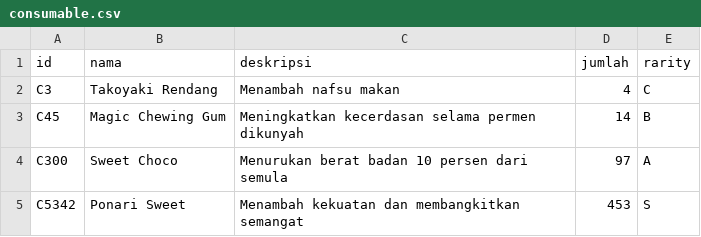
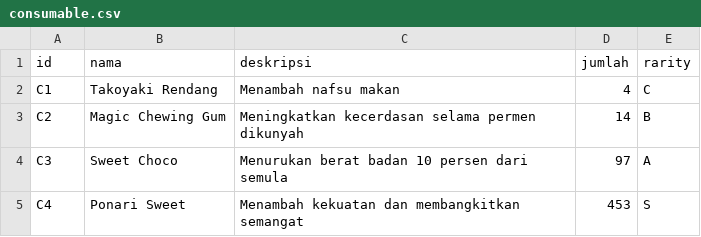
Before and after one commit to dParikesit/TubesDaspro, a CSV file: file_csv/consumable.csv, drawn as a sheet.

```diff
--- a/file_csv/consumable.csv
+++ b/file_csv/consumable.csv
@@ -1,5 +1,5 @@
 id;nama;deskripsi;jumlah;rarity
-C3;Takoyaki Rendang;Menambah nafsu makan;4;C
-C45;Magic Chewing Gum;Meningkatkan kecerdasan selama permen dikunyah;14;B
-C300;Sweet Choco;Menurukan berat badan 10 persen dari semula;97;A
-C5342;Ponari Sweet;Menambah kekuatan dan membangkitkan semangat;453;S
+C1;Takoyaki Rendang;Menambah nafsu makan;4;C
+C2;Magic Chewing Gum;Meningkatkan kecerdasan selama permen dikunyah;14;B
+C3;Sweet Choco;Menurukan berat badan 10 persen dari semula;97;A
+C4;Ponari Sweet;Menambah kekuatan dan membangkitkan semangat;453;S
```
Also changed, not shown: file_csv/gadget.csv, 12 other files.
